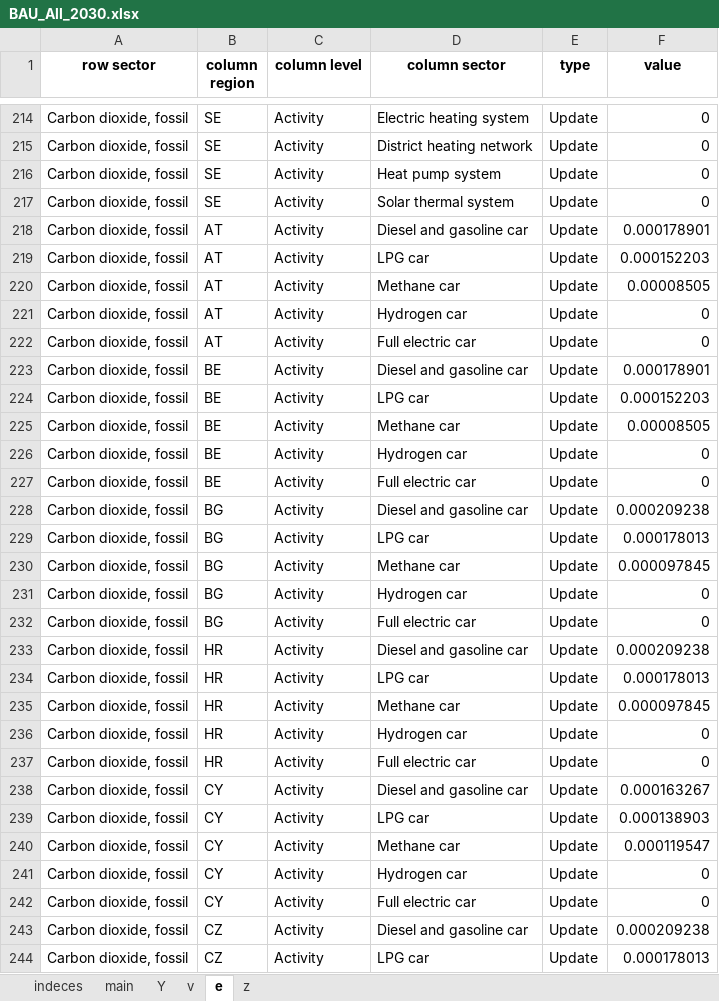
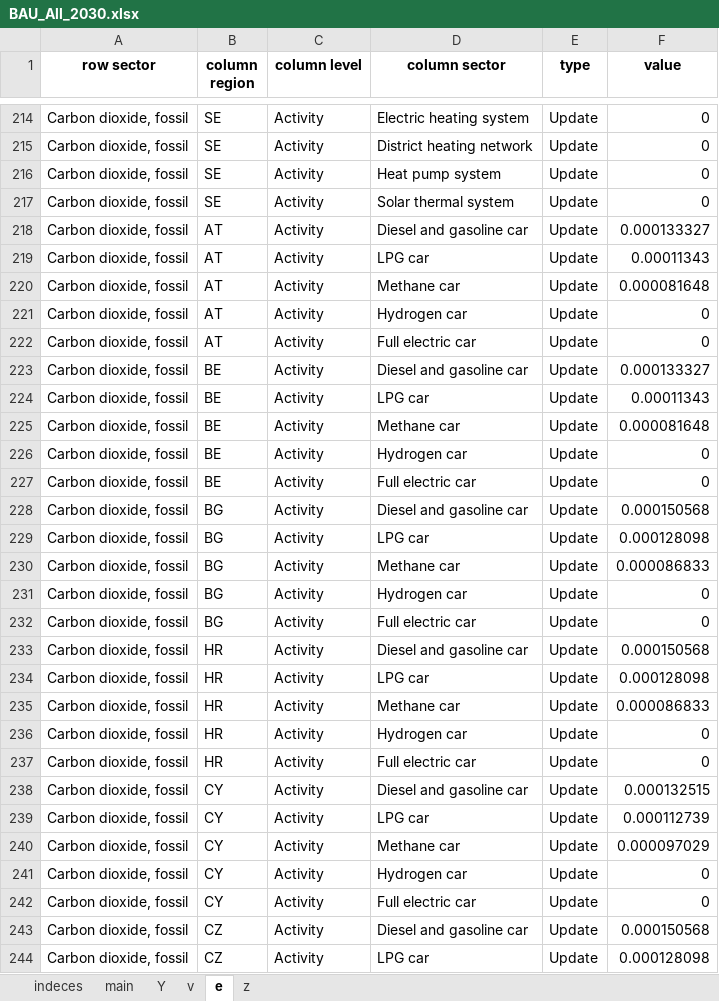
Before and after one commit to SESAM-Polimi/FULFILL_MARIO, an Excel workbook: Shocks/Full Scale/BAU_All_2030.xlsx, sheet e, drawn as a sheet; only a part is shown, gaps mark what is left out; values as stored, in another font and other column widths than the file's, no borders; the diff covers the shown part only; the diff names each change by its address in the sheet, - before the commit and + after, or states it on an @@ line.

```diff
--- a/Shocks/Full Scale/BAU_All_2030.xlsx (sheet e)
+++ b/Shocks/Full Scale/BAU_All_2030.xlsx (sheet e)
-F218 (value): 0.000178901
+F218 (value): 0.000133327
-F219 (value): 0.000152203
+F219 (value): 0.00011343
-F220 (value): 0.00008505
+F220 (value): 0.000081648
-F223 (value): 0.000178901
+F223 (value): 0.000133327
-F224 (value): 0.000152203
+F224 (value): 0.00011343
-F225 (value): 0.00008505
+F225 (value): 0.000081648
-F228 (value): 0.000209238
+F228 (value): 0.000150568
-F229 (value): 0.000178013
+F229 (value): 0.000128098
-F230 (value): 0.000097845
+F230 (value): 0.000086833
-F233 (value): 0.000209238
+F233 (value): 0.000150568
-F234 (value): 0.000178013
+F234 (value): 0.000128098
-F235 (value): 0.000097845
+F235 (value): 0.000086833
-F238 (value): 0.000163267
+F238 (value): 0.000132515
-F239 (value): 0.000138903
+F239 (value): 0.000112739
-F240 (value): 0.000119547
+F240 (value): 0.000097029
-F243 (value): 0.000209238
+F243 (value): 0.000150568
-F244 (value): 0.000178013
+F244 (value): 0.000128098
```
Also changed, not shown: 64 edited cells elsewhere in this sheet, sheet z, Files for shocks/Full scale/car-eff_Full.xlsx, Shocks/Full Scale/BAU_0_2045.xlsx, 33 other files.
